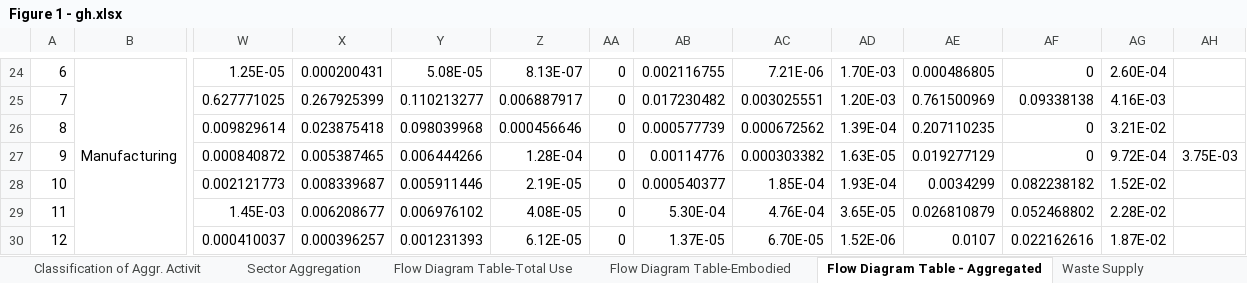
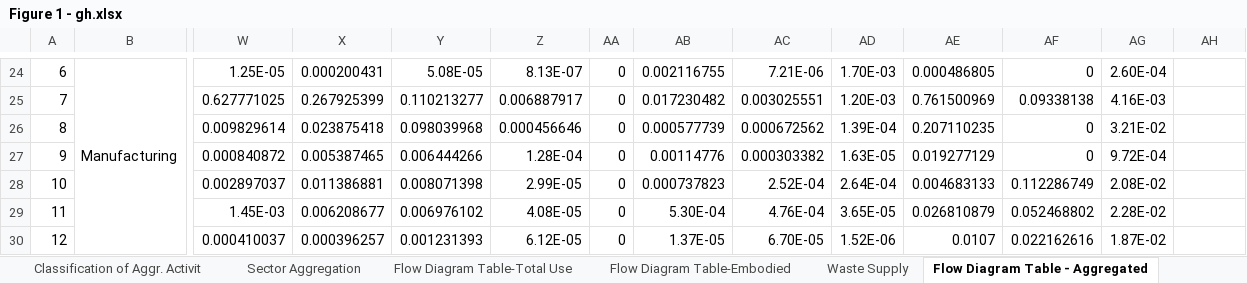
Before and after one commit to KaanHid/FossilCarbon, an Excel workbook: Figure 1 - gh.xlsx, sheet Flow Diagram Table - Aggregated, drawn as a sheet; only a part is shown, gaps mark what is left out; values as stored, in another font and other column widths than the file's, no cell formats; removed rows and columns are numbered as before the commit, all else as after; rows hold the shown columns only; the diff covers the shown part only; the diff names each change by its address in the sheet, - before the commit and + after, or states it on an @@ line.

```diff
--- a/Figure 1 - gh.xlsx (sheet Flow Diagram Table - Aggregated)
+++ b/Figure 1 - gh.xlsx (sheet Flow Diagram Table - Aggregated)
@@ sheet tab order changed: Classification of Aggr. Activit | Sector Aggregation | Flow Diagram Table-Total Use | Flow Diagram Table-Embodied | Waste Supply | Flow Diagram Table - Aggregated @@
-AH27: 3.75E-03
+AH27: (empty)
-row 28: 10 |  | 0.002121773 | 0.008339687 | 0.005911446 | 2.19E-05 | 0 | 0.000540377 | 1.85E-04 | 1.93E-04 | 0.0034299 | 0.082238182 | 1.52E-02
+row 28: 10 |  | 0.002897037 | 0.011386881 | 0.008071398 | 2.99E-05 | 0 | 0.000737823 | 2.52E-04 | 2.64E-04 | 0.004683133 | 0.112286749 | 2.08E-02
```
Also changed, not shown: 4 added rows, 4 removed rows and 30 edited cells elsewhere in this sheet, sheet Flow Diagram Table-Embodied, sheet Capital acc. by sector-product, sheet Classification of Aggr. Activit, sheet Flow Diagram Table-Total Use, sheet 2011 Durable Mix, sheet Capital Acc. detailed (Mt), 1 more sheet, cell formats, formulas that keep their value, Figure 2 -gh.xlsx, 5 other files.
